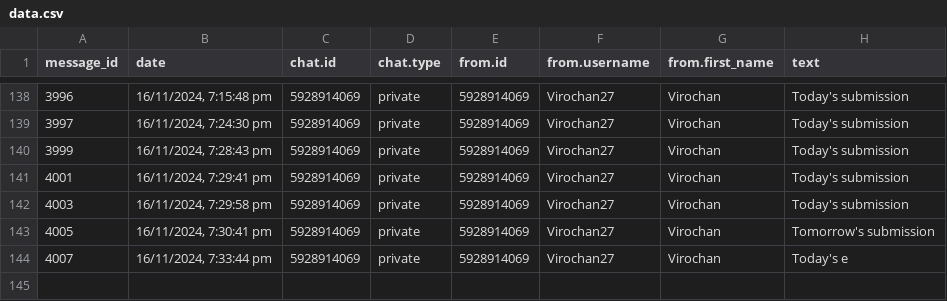
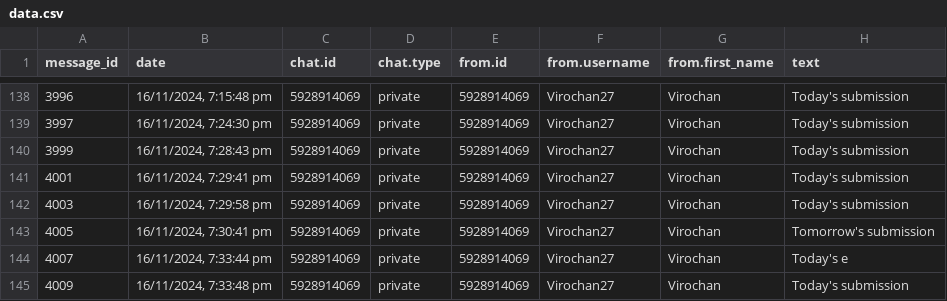
Before and after one commit to 01SU22AI000/abcd, a CSV file: data.csv, drawn as a sheet; only a part is shown, gaps mark what is left out.

Commit message:
Update data.csv with new data

```diff
--- a/data.csv
+++ b/data.csv
@@ -144 +144,2 @@
 "4007","16/11/2024, 7:33:44 pm","5928914069","private","5928914069","Virochan27","Virochan","Today's e"
+"4009","16/11/2024, 7:33:48 pm","5928914069","private","5928914069","Virochan27","Virochan","Today's submission"
```
